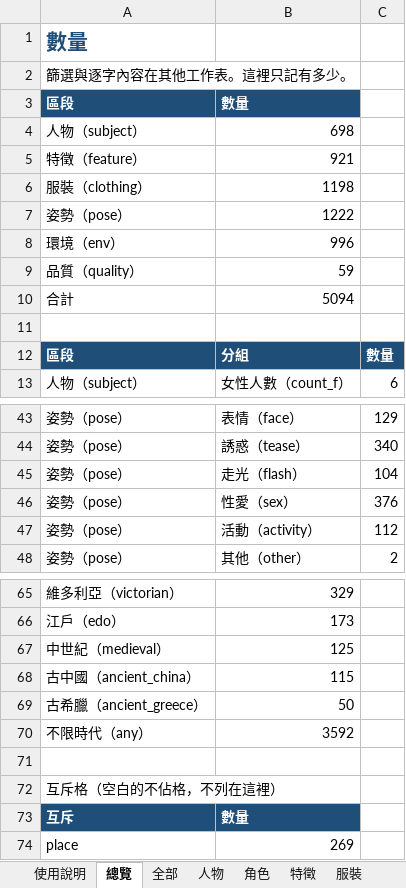
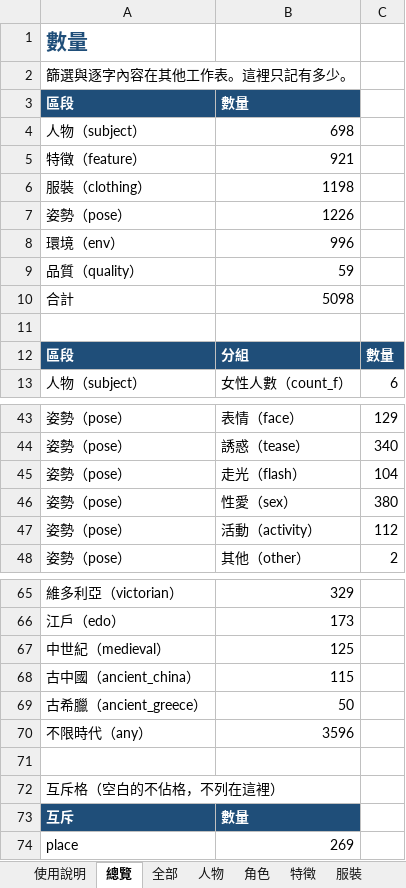
Before and after one commit to bosen12/danbooru_tag_random, an Excel workbook: danbooru_lexicon.xlsx, sheet 總覽, drawn as a sheet; only a part is shown, gaps mark what is left out; values as stored, in another font and other column widths than the file's, no borders; the diff names each change by its address in the sheet, - before the commit and + after, or states it on an @@ line.

```diff
--- a/danbooru_lexicon.xlsx (sheet 總覽)
+++ b/danbooru_lexicon.xlsx (sheet 總覽)
-B7: 1222
+B7: 1226
-B10: 5094
+B10: 5098
-C46: 376
+C46: 380
-B70: 3592
+B70: 3596
```
Also changed, not shown: sheet 姿勢, sheet 全部, sheet 使用說明, 7 other files.
